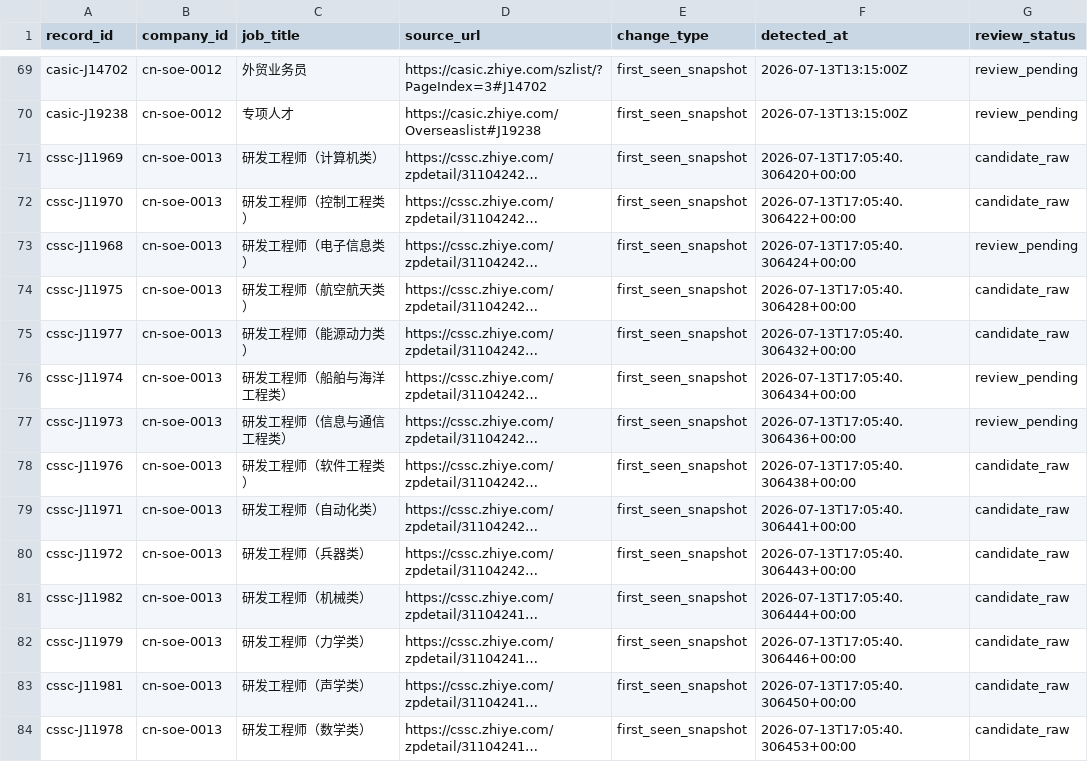
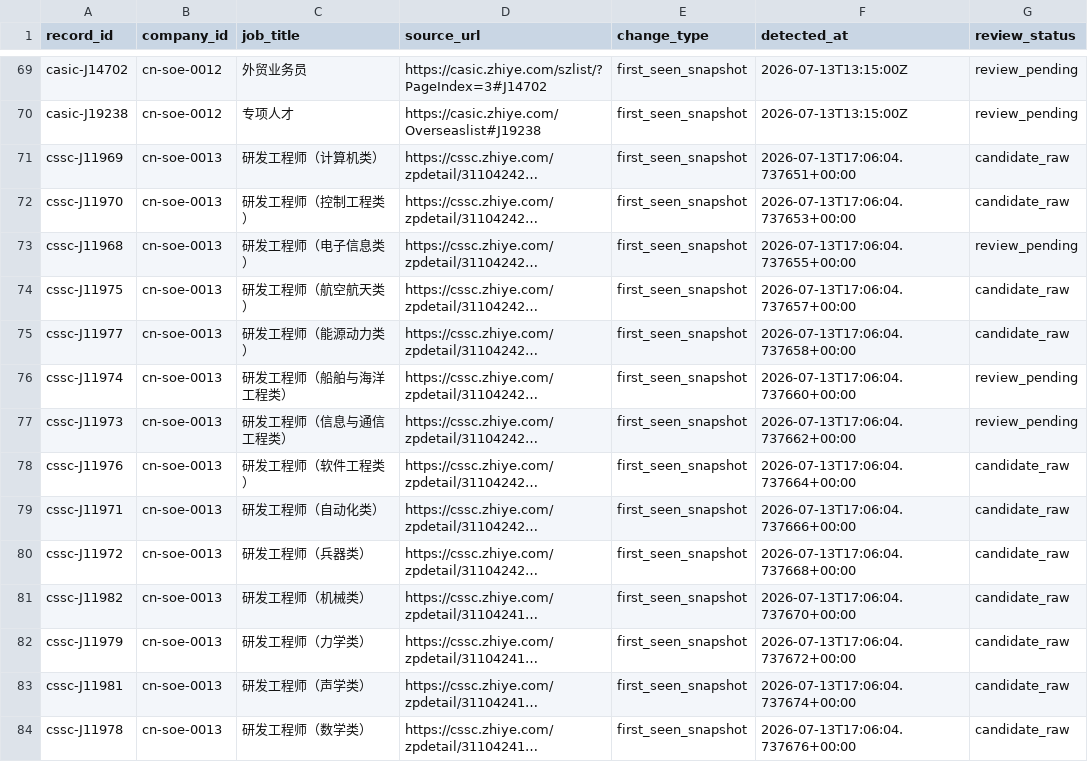
Before and after one commit to maudwolfe56-eng/lietoula-bridge, a CSV file: research/company1000/deliverables/JobChanges.csv, drawn as a sheet; only a part is shown, gaps mark what is left out; long unchanged cells end in …; the diff covers the shown part only; the diff names each change by its address in the sheet, - before the commit and + after, or states it on an @@ line.

```diff
--- a/research/company1000/deliverables/JobChanges.csv
+++ b/research/company1000/deliverables/JobChanges.csv
-F71 (detected_at): 2026-07-13T17:05:40.306420+00:00
+F71 (detected_at): 2026-07-13T17:06:04.737651+00:00
-F72 (detected_at): 2026-07-13T17:05:40.306422+00:00
+F72 (detected_at): 2026-07-13T17:06:04.737653+00:00
-F73 (detected_at): 2026-07-13T17:05:40.306424+00:00
+F73 (detected_at): 2026-07-13T17:06:04.737655+00:00
-F74 (detected_at): 2026-07-13T17:05:40.306428+00:00
+F74 (detected_at): 2026-07-13T17:06:04.737657+00:00
-F75 (detected_at): 2026-07-13T17:05:40.306432+00:00
+F75 (detected_at): 2026-07-13T17:06:04.737658+00:00
-F76 (detected_at): 2026-07-13T17:05:40.306434+00:00
+F76 (detected_at): 2026-07-13T17:06:04.737660+00:00
-F77 (detected_at): 2026-07-13T17:05:40.306436+00:00
+F77 (detected_at): 2026-07-13T17:06:04.737662+00:00
-F78 (detected_at): 2026-07-13T17:05:40.306438+00:00
+F78 (detected_at): 2026-07-13T17:06:04.737664+00:00
-F79 (detected_at): 2026-07-13T17:05:40.306441+00:00
+F79 (detected_at): 2026-07-13T17:06:04.737666+00:00
-F80 (detected_at): 2026-07-13T17:05:40.306443+00:00
+F80 (detected_at): 2026-07-13T17:06:04.737668+00:00
-F81 (detected_at): 2026-07-13T17:05:40.306444+00:00
+F81 (detected_at): 2026-07-13T17:06:04.737670+00:00
-F82 (detected_at): 2026-07-13T17:05:40.306446+00:00
+F82 (detected_at): 2026-07-13T17:06:04.737672+00:00
-F83 (detected_at): 2026-07-13T17:05:40.306450+00:00
+F83 (detected_at): 2026-07-13T17:06:04.737674+00:00
-F84 (detected_at): 2026-07-13T17:05:40.306453+00:00
+F84 (detected_at): 2026-07-13T17:06:04.737676+00:00
```
Also changed, not shown: 60 edited cells elsewhere in this file, research/company1000/deliverables/CompanySource.csv, research/company1000/deliverables/Failures.csv, 16 other files.
